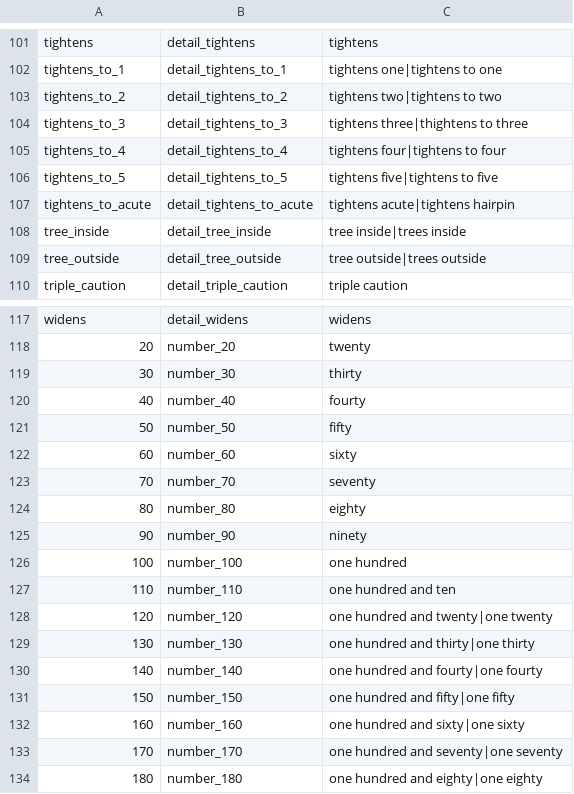
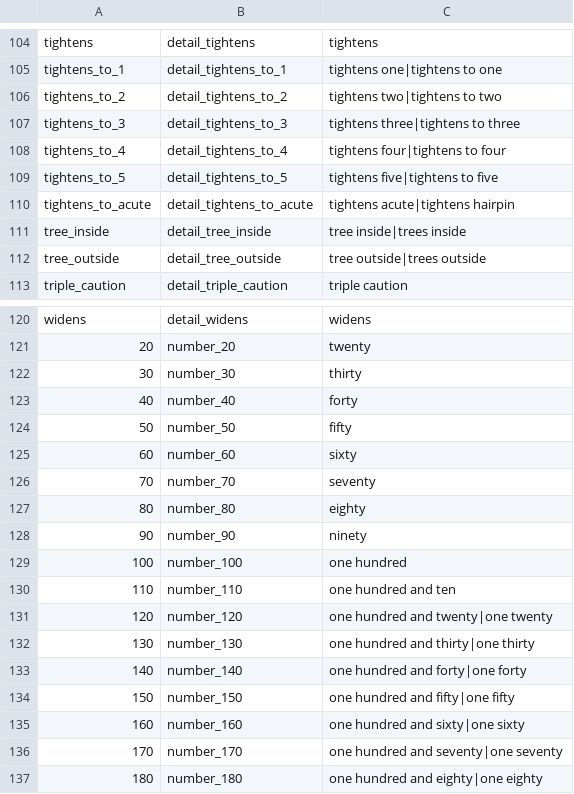
Before and after one commit to strawhatboy/ztmz_pacenote, a CSV file: ZTMZ.PacenoteTool.ScriptEditor/aliases.csv, drawn as a sheet; only a part is shown, gaps mark what is left out; the diff covers the shown part only.

```diff
--- a/ZTMZ.PacenoteTool.ScriptEditor/aliases.csv
+++ b/ZTMZ.PacenoteTool.ScriptEditor/aliases.csv
@@ -103,3 +106,3 @@ tightens_to_1,detail_tightens_to_1,tightens one|tightens to one
 tightens_to_2,detail_tightens_to_2,tightens two|tightens to two
-tightens_to_3,detail_tightens_to_3,tightens three|thightens to three
+tightens_to_3,detail_tightens_to_3,tightens three|tightens to three
 tightens_to_4,detail_tightens_to_4,tightens four|tightens to four
@@ -119,3 +122,3 @@ widens,detail_widens,widens
 30,number_30,thirty
-40,number_40,fourty
+40,number_40,forty
 50,number_50,fifty
@@ -129,3 +132,3 @@ widens,detail_widens,widens
 130,number_130,one hundred and thirty|one thirty
-140,number_140,one hundred and fourty|one fourty
+140,number_140,one hundred and forty|one forty
 150,number_150,one hundred and fifty|one fifty
```
Also changed, not shown: 3 added rows and 7 edited cells elsewhere in this file, ZTMZ.PacenoteTool.ScriptEditor/fallback.csv, ZTMZ.PacenoteTool.ScriptEditor/modifiers.csv, 16 other files.
